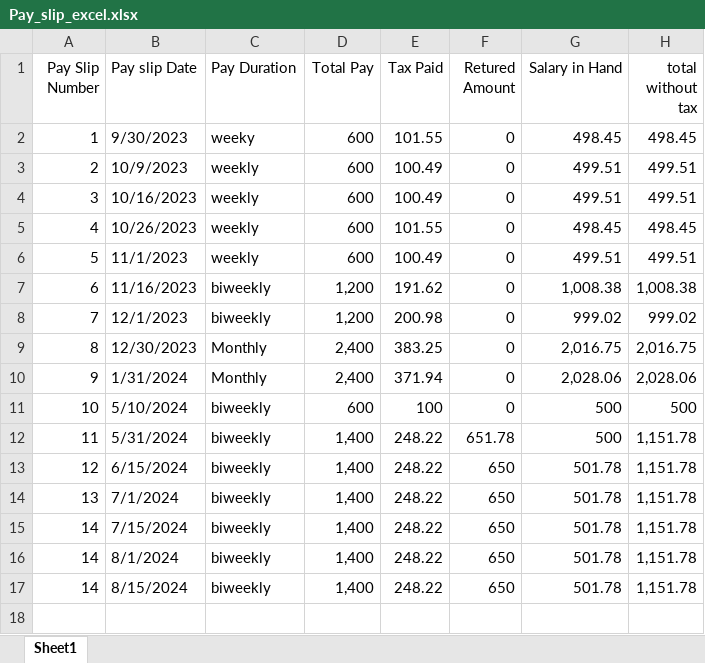
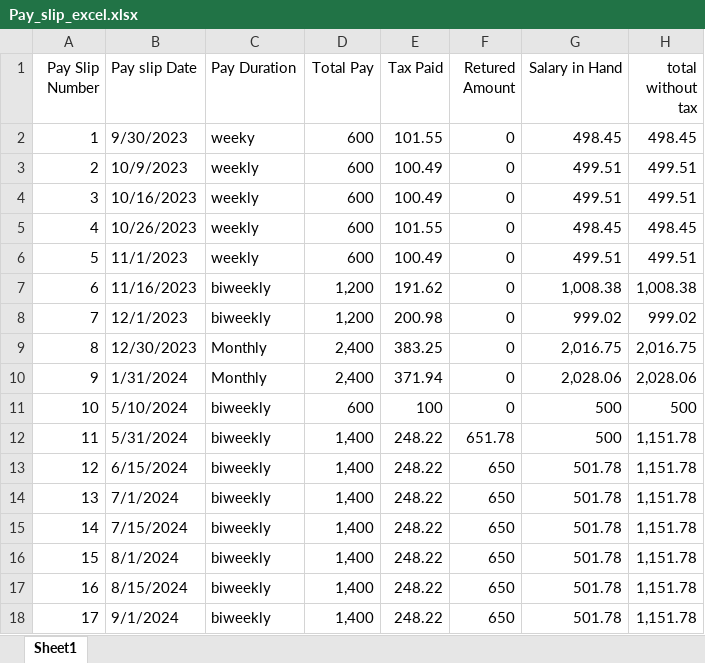
Before and after one commit to SulaimanConain/payslips, an Excel workbook: Pay_slip_excel.xlsx, sheet Sheet1, drawn as a sheet; values as stored, in another font and other column widths than the file's, no borders; the diff names each change by its address in the sheet, - before the commit and + after, or states it on an @@ line.

Commit message:
sept_one

```diff
--- a/Pay_slip_excel.xlsx (sheet Sheet1)
+++ b/Pay_slip_excel.xlsx (sheet Sheet1)
-A16 (Pay Slip Number): 14
+A16 (Pay Slip Number): 15
-A17 (Pay Slip Number): 14
+A17 (Pay Slip Number): 16
+row 18: 17 | 9/1/2024 | biweekly | 1,400 | 248.22 | 650 | 501.78 | 1,151.78
```
